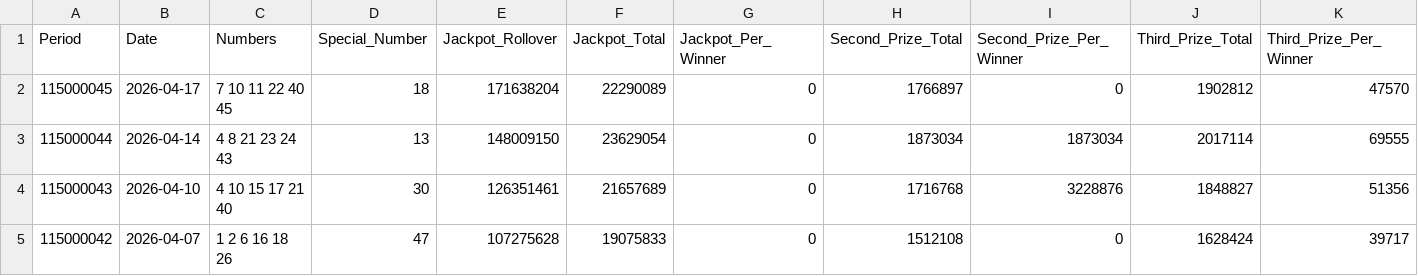
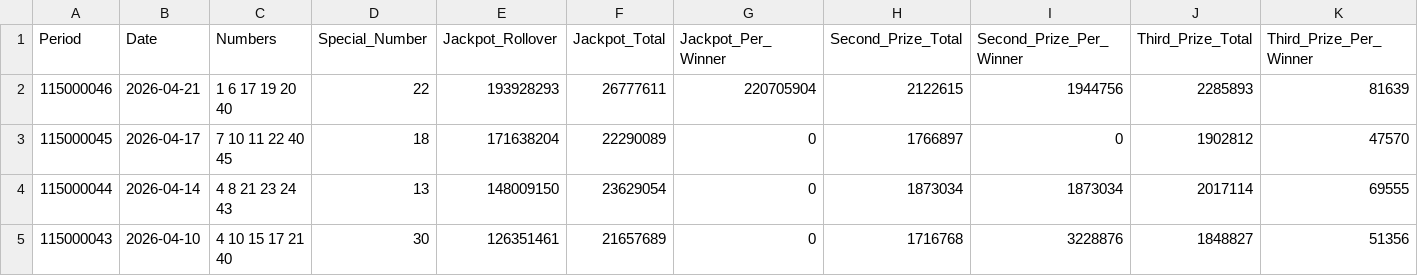
Before and after one commit to drhao/lottery, a CSV file: data/lotto649_results.csv, drawn as a sheet; only a part is shown; the shorter side is filled out with more unchanged rows; rows hold the shown columns only; the diff names each change by its address in the sheet, - before the commit and + after, or states it on an @@ line.

```diff
--- a/data/lotto649_results.csv
+++ b/data/lotto649_results.csv
+row 2: 115000046 | 2026-04-21 | 1 6 17 19 20 40 | 22 | 193928293 | 26777611 | 220705904 | 2122615 | 1944756 | 2285893 | 81639
```
Also changed, not shown: 2 other files.
